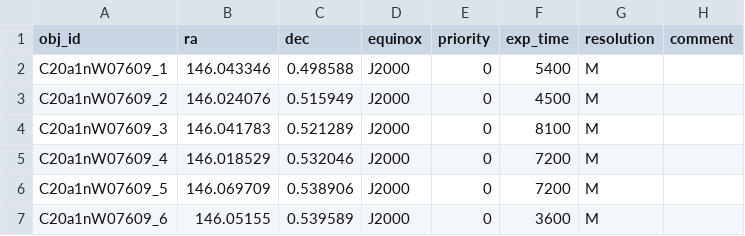
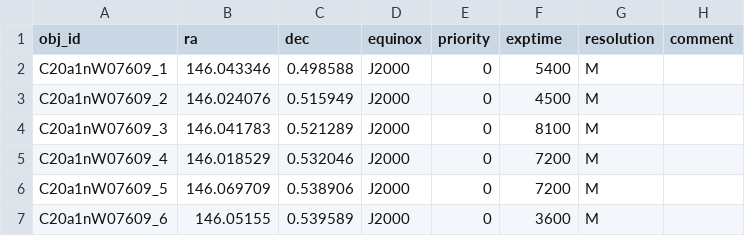
Before and after one commit to Subaru-PFS/ets_pointing, a CSV file: onlineTool_v3/input/cluster_t.csv, drawn as a sheet; only a part is shown.

Commit message:
PPP online tool v3

```diff
--- a/onlineTool_v3/input/cluster_t.csv
+++ b/onlineTool_v3/input/cluster_t.csv
@@ -1,2 +1,2 @@
-obj_id,ra,dec,equinox,priority,exp_time,resolution,comment
+obj_id,ra,dec,equinox,priority,exptime,resolution,comment
 C20a1nW07609_1,146.043346,0.498588,J2000,0,5400,M,
```
Also changed, not shown: onlineTool_v3/input/star_t.csv, onlineTool_v3/input/z4qso_t.csv, 3 other files.
